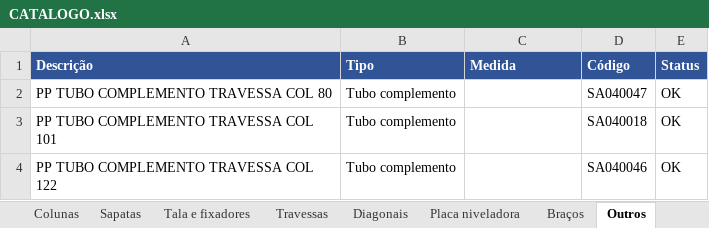
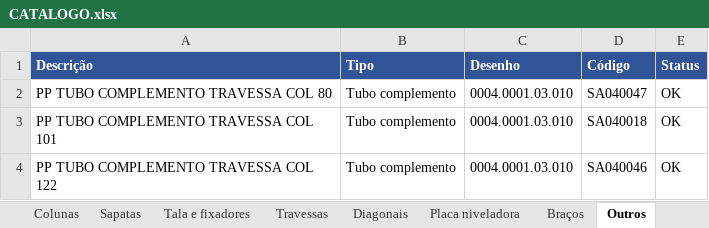
Before and after one commit to Geanarnold/sinspect, an Excel workbook: drive-in/catalogo/CATALOGO.xlsx, sheet Outros, drawn as a sheet; values as stored, in another font and other column widths than the file's, no borders; the diff names each change by its address in the sheet, - before the commit and + after, or states it on an @@ line.

```diff
--- a/drive-in/catalogo/CATALOGO.xlsx (sheet Outros)
+++ b/drive-in/catalogo/CATALOGO.xlsx (sheet Outros)
-C1: Medida
+C1: Desenho
-C2:C4 (Desenho): (empty)
+C2:C4 (Desenho): 0004.0001.03.010
```
Also changed, not shown: sheet Produtos, 1 other file.
